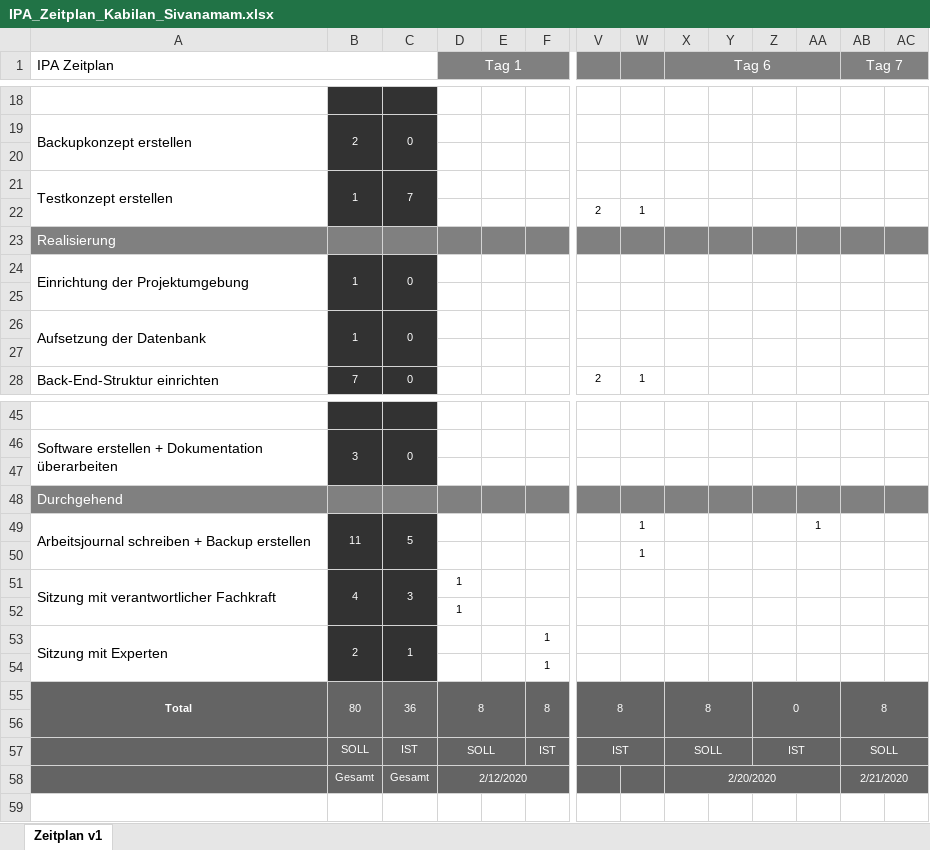
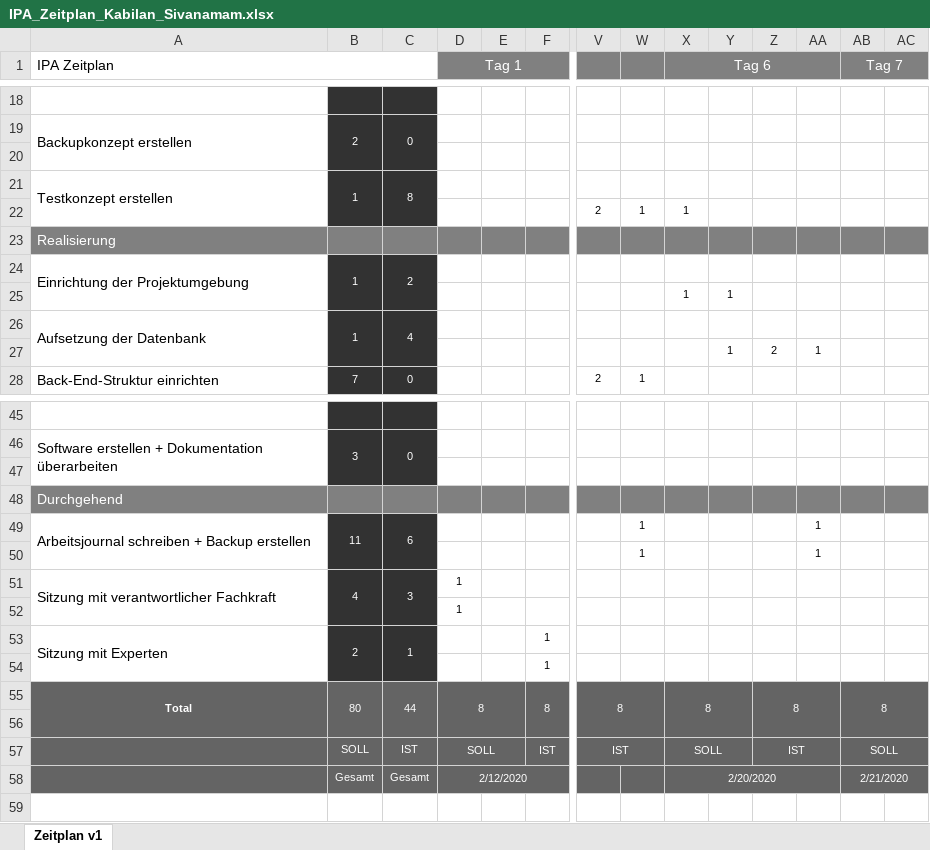
Before and after one commit to in17sika/IPA2020, an Excel workbook: 02_zeitplan/IPA_Zeitplan_Kabilan_Sivanamam.xlsx, sheet Zeitplan v1, drawn as a sheet; only a part is shown, gaps mark what is left out; values as stored, in another font and other column widths than the file's, no borders; charts and pictures and conditional formats not drawn; rows hold the shown columns only; the diff names each change by its address in the sheet, - before the commit and + after, or states it on an @@ line.

```diff
--- a/02_zeitplan/IPA_Zeitplan_Kabilan_Sivanamam.xlsx (sheet Zeitplan v1)
+++ b/02_zeitplan/IPA_Zeitplan_Kabilan_Sivanamam.xlsx (sheet Zeitplan v1)
-C21: 7
+C21: 8
-X22 (Tag 6): (empty)
+X22 (Tag 6): 1
-C24: 0
+C24: 2
-row 25: (empty)
+row 25:  |  |  |  |  |  |  |  | 1 | 1
-C26: 0
+C26: 4
-row 27: (empty)
+row 27:  |  |  |  |  |  |  |  |  | 1 | 2 | 1
-C49: 5
+C49: 6
-AA50: (empty)
+AA50: 1
-C55: 36
+C55: 44
-Z55: 0
+Z55: 8
```
Also changed, not shown: 29 other files.
